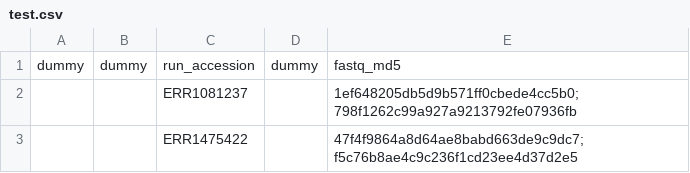
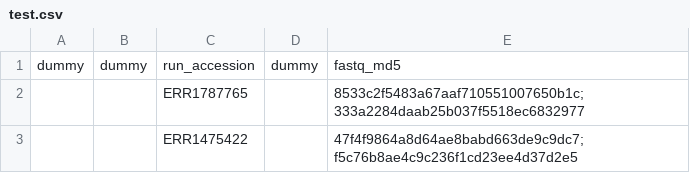
Before and after one commit to WEHI-ResearchComputing/DPD_pipeline, a CSV file: test.csv, drawn as a sheet; removed rows and columns are numbered as before the commit, all else as after; the diff names each change by its address in the sheet, - before the commit and + after, or states it on an @@ line.

```diff
--- a/test.csv
+++ b/test.csv
-row 2:  |  | ERR1081237 |  | 1ef648205db5d9b571ff0cbede4cc5b0;798f1262c99a927a9213792fe07936fb
+row 2:  |  | ERR1787765 |  | 8533c2f5483a67aaf710551007650b1c;333a2284daab25b037f5518ec6832977
```
Also changed, not shown: 3 other files.
